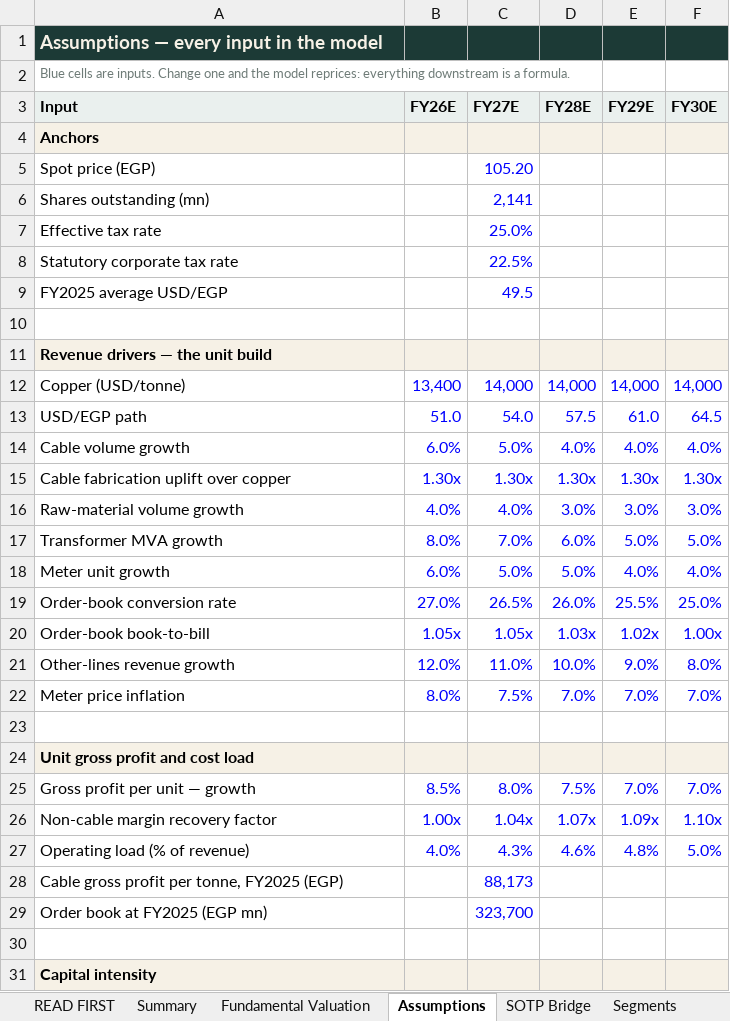
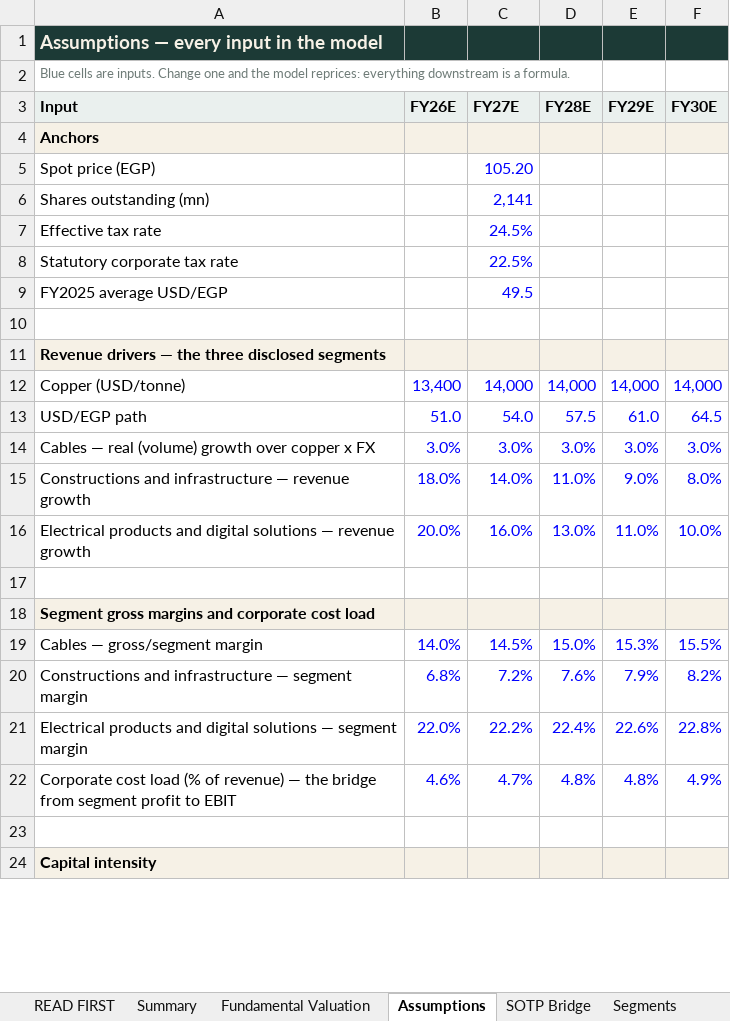
Before and after one commit to sherifomarsaleh/testahil, an Excel workbook: engine/swdy_study/SWDY_Valuation_Model_05082026_public.xlsx, sheet Assumptions, drawn as a sheet; only a part is shown; values as stored, in another font and other column widths than the file's, no borders; removed rows and columns are numbered as before the commit, all else as after; the diff covers the shown part only; the diff names each change by its address in the sheet, - before the commit and + after, or states it on an @@ line.

Commit message:
SWDY: rebuild on audited filings, answer four external critiques, republish (#96)
Study rebuilt on the audited FY2023-25 statements + Q1-2026 interim (the three
disclosed segments replacing an invented seven-way split), stress-tested under
four external critiques (102 findings enumerated, priced and dispositioned),
then republished to the site.

Every lens is now dated at the 5-Aug-2026 anchor; the FY2025 dividend of EGP
1.85 is restored; the terminal capital structure reconciles to the model's own
forecast deleveraging; the normalised lens is rebuilt at current scale. The
model workbook goes 561 -> 588 live formulas and its PDF now renders computed
values. Weighted central 74.52 -> 69.73.

Merged main (SCEM, ARCC, AMOC) and regenerated the shared surfaces: feed 79
items, markets.js 79 tickers. All gates green: recalc 588/588, driver test 16
drivers, QC checks, freshness 79/0, page integrity clean.

```diff
--- a/engine/swdy_study/SWDY_Valuation_Model_05082026_public.xlsx (sheet Assumptions)
+++ b/engine/swdy_study/SWDY_Valuation_Model_05082026_public.xlsx (sheet Assumptions)
-C7 (FY27E): 25.0%
+C7 (FY27E): 24.5%
-A11 (Input): Revenue drivers — the unit build
+A11 (Input): Revenue drivers — the three disclosed segments
-row 14: Cable volume growth | 6.0% | 5.0% | 4.0% | 4.0% | 4.0%
-row 15: Cable fabrication uplift over copper | 1.30x | 1.30x | 1.30x | 1.30x | 1.30x
-A14 (Input): Raw-material volume growth
+A14 (Input): Cables — real (volume) growth over copper x FX
-B14 (FY26E): 4.0%
+B14 (FY26E): 3.0%
-C14 (FY27E): 4.0%
+C14 (FY27E): 3.0%
-row 17: Transformer MVA growth | 8.0% | 7.0% | 6.0% | 5.0% | 5.0%
-row 18: Meter unit growth | 6.0% | 5.0% | 5.0% | 4.0% | 4.0%
-row 19: Order-book conversion rate | 27.0% | 26.5% | 26.0% | 25.5% | 25.0%
-row 20: Order-book book-to-bill | 1.05x | 1.05x | 1.03x | 1.02x | 1.00x
-row 21: Other-lines revenue growth | 12.0% | 11.0% | 10.0% | 9.0% | 8.0%
-row 22: Meter price inflation | 8.0% | 7.5% | 7.0% | 7.0% | 7.0%
+row 15: Constructions and infrastructure — revenue growth | 18.0% | 14.0% | 11.0% | 9.0% | 8.0%
+row 16: Electrical products and digital solutions — revenue growth | 20.0% | 16.0% | 13.0% | 11.0% | 10.0%
-A18 (Input): Unit gross profit and cost load
+A18 (Input): Segment gross margins and corporate cost load
-row 25: Gross profit per unit — growth | 8.5% | 8.0% | 7.5% | 7.0% | 7.0%
-row 26: Non-cable margin recovery factor | 1.00x | 1.04x | 1.07x | 1.09x | 1.10x
-row 27: Operating load (% of revenue) | 4.0% | 4.3% | 4.6% | 4.8% | 5.0%
-row 28: Cable gross profit per tonne, FY2025 (EGP) |  | 88,173
-row 29: Order book at FY2025 (EGP mn) |  | 323,700
+row 19: Cables — gross/segment margin | 14.0% | 14.5% | 15.0% | 15.3% | 15.5%
+row 20: Constructions and infrastructure — segment margin | 6.8% | 7.2% | 7.6% | 7.9% | 8.2%
+row 21: Electrical products and digital solutions — segment margin | 22.0% | 22.2% | 22.4% | 22.6% | 22.8%
+row 22: Corporate cost load (% of revenue) — the bridge from segment profit to EBIT | 4.6% | 4.7% | 4.8% | 4.8% | 4.9%
```
Also changed, not shown: 9 added rows and 21 edited cells elsewhere in this sheet, sheet Segments, sheet Sensitivity, sheet DCF, sheet Relative & Normalized, sheet Balance Sheet, sheet READ FIRST, 8 more sheets, files/SWDY_Valuation_Model_05082026_public.xlsx, 28 other files.
